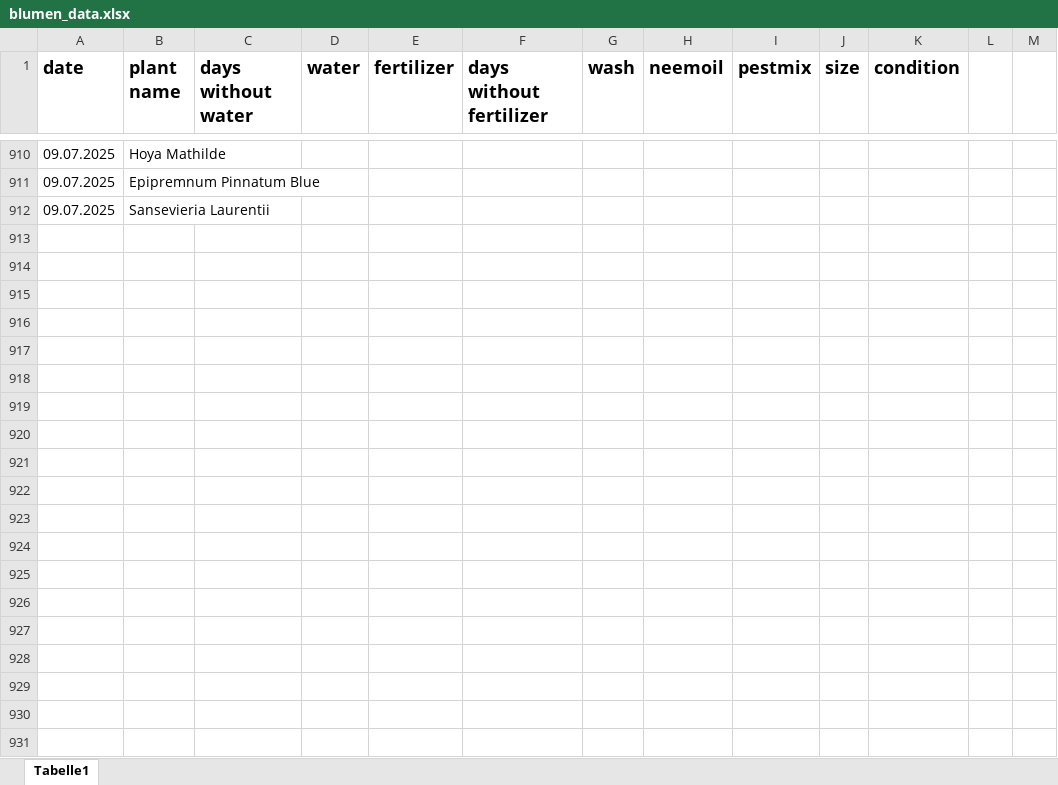
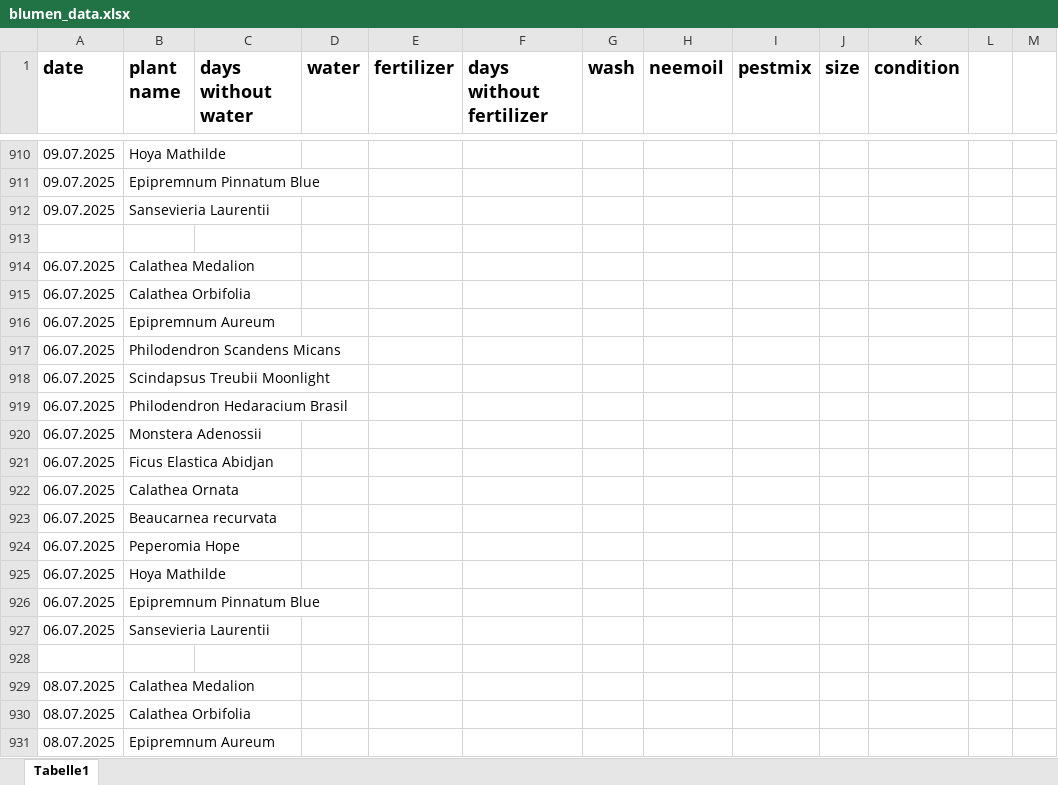
Before and after one commit to Iakithega/blumn, an Excel workbook: data/blumen_data.xlsx, sheet Tabelle1, drawn as a sheet; only a part is shown, gaps mark what is left out; values as stored, in another font and other column widths than the file's, no borders; the diff covers the shown part only; the diff names each change by its address in the sheet, - before the commit and + after, or states it on an @@ line.

Commit message:
nentry

```diff
--- a/data/blumen_data.xlsx (sheet Tabelle1)
+++ b/data/blumen_data.xlsx (sheet Tabelle1)
+row 913: (empty)
+row 914: 06.07.2025 | Calathea Medalion
+row 915: 06.07.2025 | Calathea Orbifolia
+row 916: 06.07.2025 | Epipremnum Aureum
+row 917: 06.07.2025 | Philodendron Scandens Micans
+row 918: 06.07.2025 | Scindapsus Treubii Moonlight
+row 919: 06.07.2025 | Philodendron Hedaracium Brasil
+row 920: 06.07.2025 | Monstera Adenossii
+row 921: 06.07.2025 | Ficus Elastica Abidjan
+row 922: 06.07.2025 | Calathea Ornata
+row 923: 06.07.2025 | Beaucarnea recurvata
+row 924: 06.07.2025 | Peperomia Hope
+row 925: 06.07.2025 | Hoya Mathilde
+row 926: 06.07.2025 | Epipremnum Pinnatum Blue
+row 927: 06.07.2025 | Sansevieria Laurentii
+row 928: (empty)
+row 929: 08.07.2025 | Calathea Medalion
+row 930: 08.07.2025 | Calathea Orbifolia
+row 931: 08.07.2025 | Epipremnum Aureum
```
Also changed, not shown: 86 added rows, 2 edited cells and cell formats elsewhere in this sheet.
